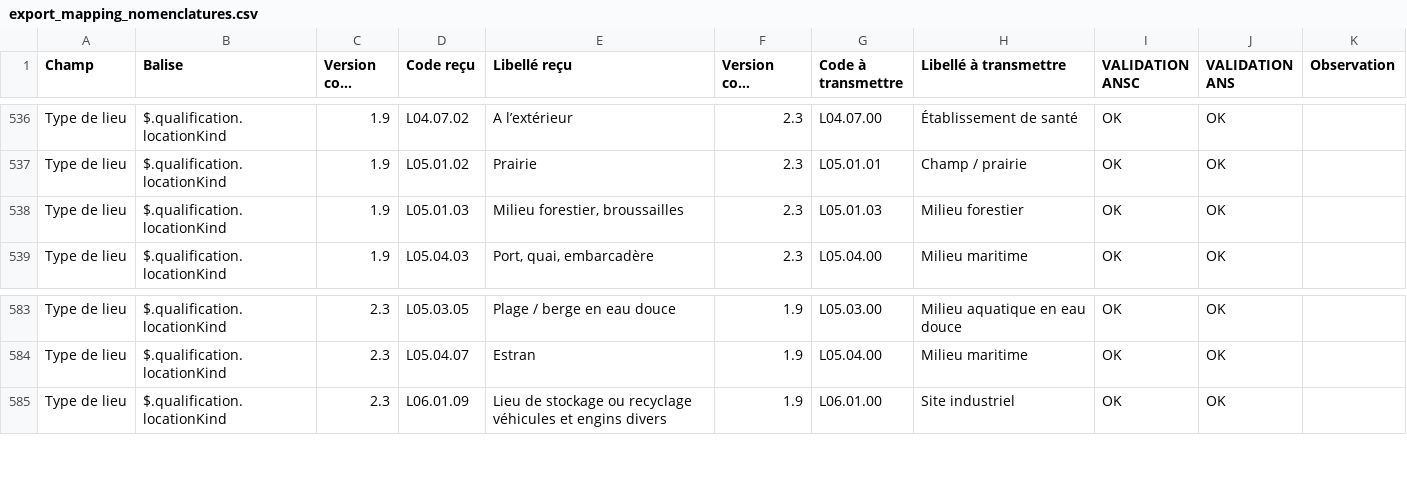
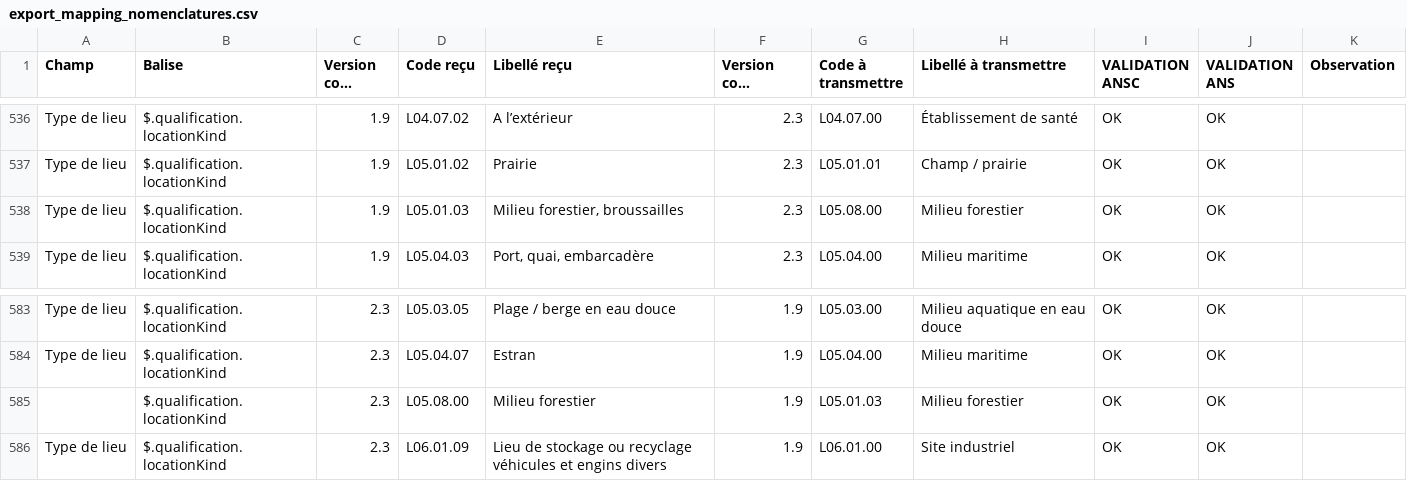
Before and after one commit to ansforge/SAMU-Hub-Modeles, a CSV file: converter/resources/export_mapping_nomenclatures.csv, drawn as a sheet; only a part is shown, gaps mark what is left out; long unchanged cells end in ….

Commit message:
feat(converter): update nomenclature table

```diff
--- a/converter/resources/export_mapping_nomenclatures.csv
+++ b/converter/resources/export_mapping_nomenclatures.csv
@@ -537,3 +537,3 @@ Type de lieu;$.qualification.locationKind;1.9;L04.07.02;A l’extérieur;2.3;L04
 Type de lieu;$.qualification.locationKind;1.9;L05.01.02;Prairie;2.3;L05.01.01;Champ / prairie;OK;OK;;;;;;
-Type de lieu;$.qualification.locationKind;1.9;L05.01.03;Milieu forestier, broussailles;2.3;L05.01.03;Milieu forestier;OK;OK;;;;;;
+Type de lieu;$.qualification.locationKind;1.9;L05.01.03;Milieu forestier, broussailles;2.3;L05.08.00;Milieu forestier;OK;OK;;;;;;
 Type de lieu;$.qualification.locationKind;1.9;L05.04.03;Port, quai, embarcadère;2.3;L05.04.00;Milieu maritime;OK;OK;;;;;;
@@ -584,2 +584,3 @@ Type de lieu;$.qualification.locationKind;2.3;L05.03.05;Plage / berge en eau dou
 Type de lieu;$.qualification.locationKind;2.3;L05.04.07;Estran;1.9;L05.04.00;Milieu maritime;OK;OK;;;;;;
+;$.qualification.locationKind;2.3;L05.08.00;Milieu forestier;1.9;L05.01.03;Milieu forestier;OK;OK;;;;;;
 Type de lieu;$.qualification.locationKind;2.3;L06.01.09;Lieu de stockage ou recyclage véhicules et engins divers;1.9;L06.01.00;Site industriel;OK;OK;;;;;;
```
